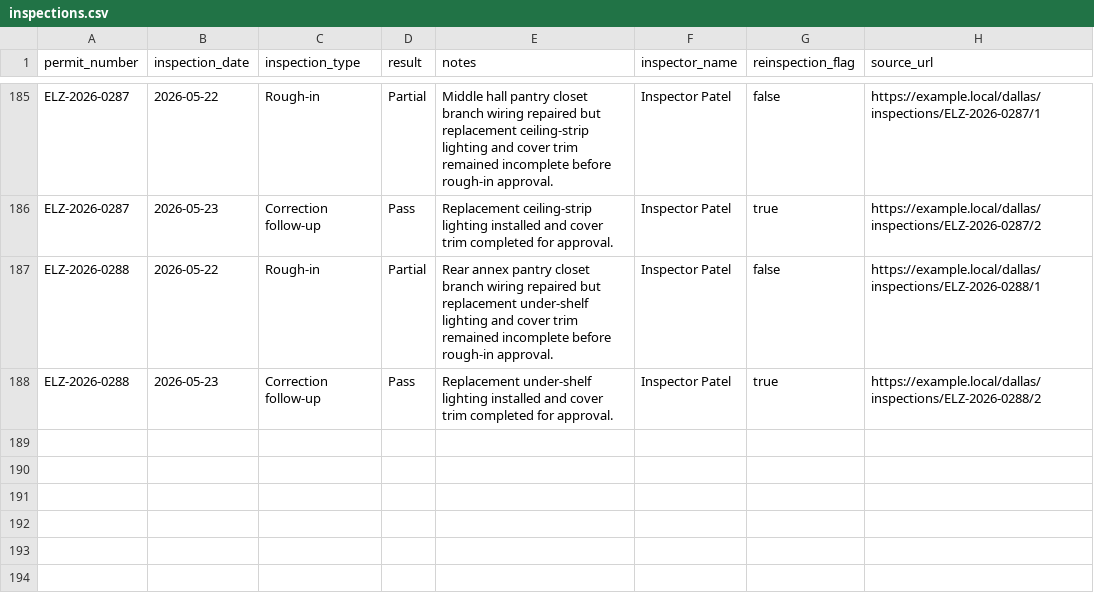
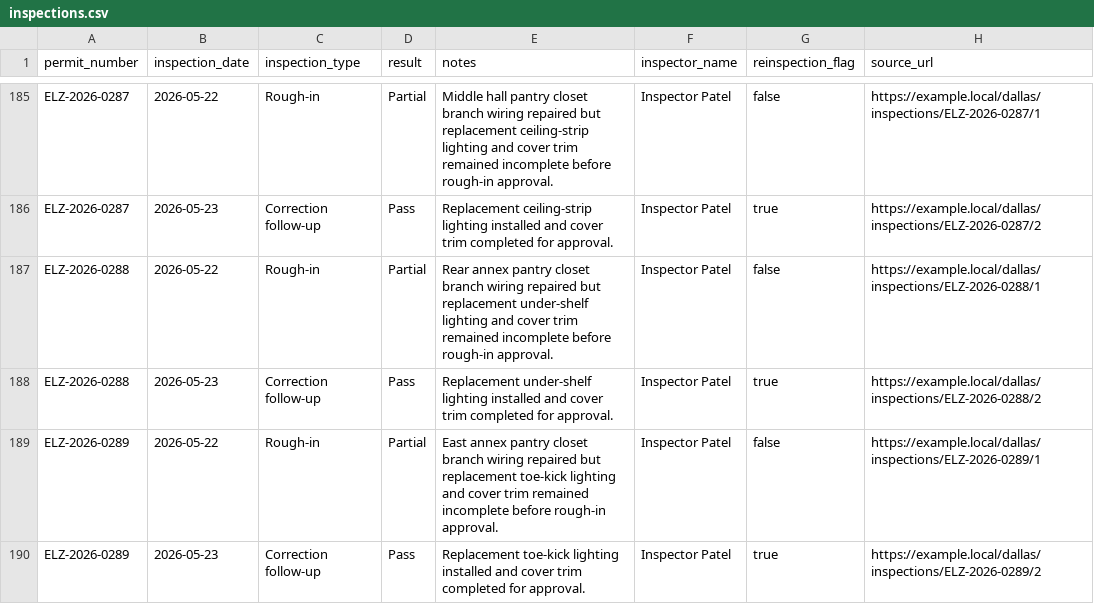
Before and after one commit to matthoffner/tuner-landing, a CSV file: generated/raw/dallas-electrician-import-sample-v2/inspections.csv, drawn as a sheet; only a part is shown, gaps mark what is left out; the diff names each change by its address in the sheet, - before the commit and + after, or states it on an @@ line.

```diff
--- a/generated/raw/dallas-electrician-import-sample-v2/inspections.csv
+++ b/generated/raw/dallas-electrician-import-sample-v2/inspections.csv
+row 189: ELZ-2026-0289 | 2026-05-22 | Rough-in | Partial | East annex pantry closet branch wiring repaired but replacement toe-kick lighting and cover trim remained incomplete before rough-in approval. | Inspector Patel | false | https://example.local/dallas/inspections/ELZ-2026-0289/1
+row 190: ELZ-2026-0289 | 2026-05-23 | Correction follow-up | Pass | Replacement toe-kick lighting installed and cover trim completed for approval. | Inspector Patel | true | https://example.local/dallas/inspections/ELZ-2026-0289/2
```
Also changed, not shown: generated/raw/dallas-electrician-import-sample-v2/permits.csv, 25 other files.
